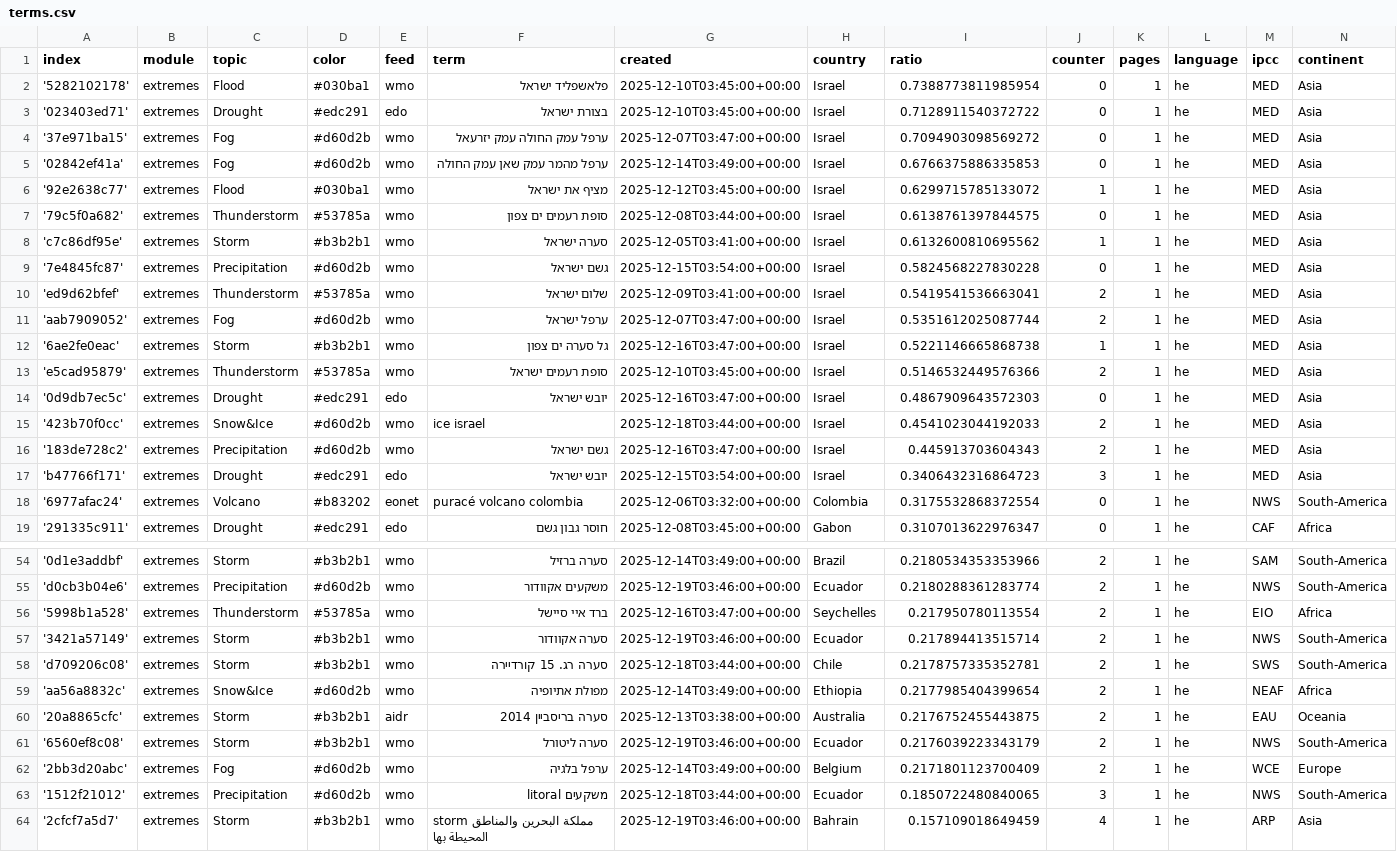
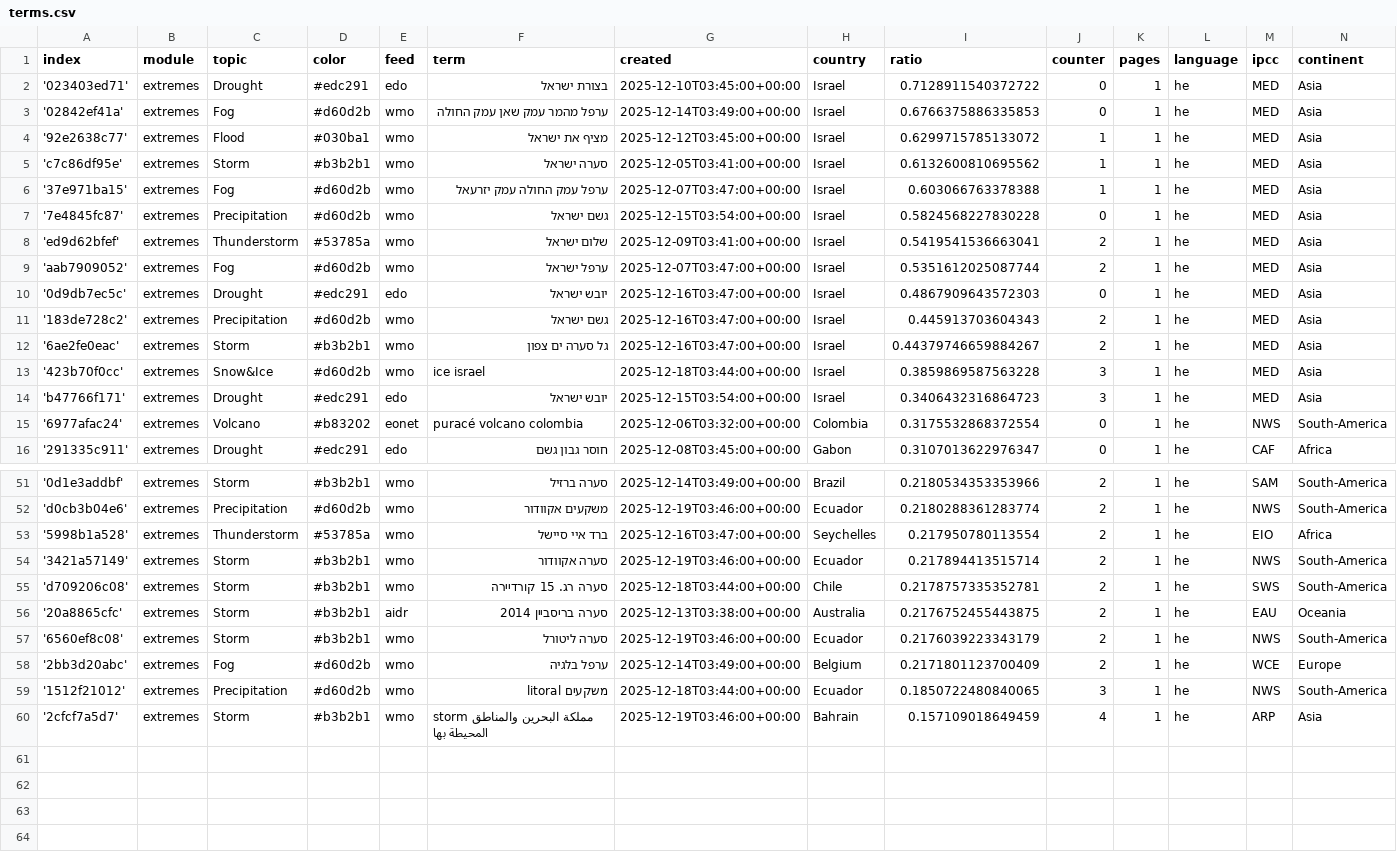
Before and after one commit to picawe-news/hebrewExtremes, a CSV file: terms.csv, drawn as a sheet; only a part is shown, gaps mark what is left out.

Commit message:
Commit from GitHub Actions (harvest:0.0)

```diff
--- a/terms.csv
+++ b/terms.csv
@@ -1,9 +1,7 @@
 index,module,topic,color,feed,term,created,country,ratio,counter,pages,language,ipcc,continent
-'5282102178',extremes,Flood,#030ba1,wmo,פלאשפליד ישראל,2025-12-10T03:45:00+00:00,Israel,0.7388773811985954,0,1,he,MED,Asia
 '023403ed71',extremes,Drought,#edc291,edo,בצורת ישראל,2025-12-10T03:45:00+00:00,Israel,0.7128911540372722,0,1,he,MED,Asia
-'37e971ba15',extremes,Fog,#d60d2b,wmo,ערפל עמק החולה עמק יזרעאל,2025-12-07T03:47:00+00:00,Israel,0.7094903098569272,0,1,he,MED,Asia
 '02842ef41a',extremes,Fog,#d60d2b,wmo,ערפל מהמר עמק שאן עמק החולה,2025-12-14T03:49:00+00:00,Israel,0.6766375886335853,0,1,he,MED,Asia
 '92e2638c77',extremes,Flood,#030ba1,wmo,מציף את ישראל,2025-12-12T03:45:00+00:00,Israel,0.6299715785133072,1,1,he,MED,Asia
-'79c5f0a682',extremes,Thunderstorm,#53785a,wmo,סופת רעמים ים צפון,2025-12-08T03:44:00+00:00,Israel,0.6138761397844575,0,1,he,MED,Asia
 'c7c86df95e',extremes,Storm,#b3b2b1,wmo,סערה ישראל,2025-12-05T03:41:00+00:00,Israel,0.6132600810695562,1,1,he,MED,Asia
+'37e971ba15',extremes,Fog,#d60d2b,wmo,ערפל עמק החולה עמק יזרעאל,2025-12-07T03:47:00+00:00,Israel,0.603066763378388,1,1,he,MED,Asia
 '7e4845fc87',extremes,Precipitation,#d60d2b,wmo,גשם ישראל,2025-12-15T03:54:00+00:00,Israel,0.5824568227830228,0,1,he,MED,Asia
@@ -11,7 +9,6 @@ index,module,topic,color,feed,term,created,country,ratio,counter,pages,language,
 'aab7909052',extremes,Fog,#d60d2b,wmo,ערפל ישראל,2025-12-07T03:47:00+00:00,Israel,0.5351612025087744,2,1,he,MED,Asia
-'6ae2fe0eac',extremes,Storm,#b3b2b1,wmo,גל סערה ים צפון,2025-12-16T03:47:00+00:00,Israel,0.5221146665868738,1,1,he,MED,Asia
-'e5cad95879',extremes,Thunderstorm,#53785a,wmo,סופת רעמים ישראל,2025-12-10T03:45:00+00:00,Israel,0.5146532449576366,2,1,he,MED,Asia
 '0d9db7ec5c',extremes,Drought,#edc291,edo,יובש ישראל,2025-12-16T03:47:00+00:00,Israel,0.4867909643572303,0,1,he,MED,Asia
-'423b70f0cc',extremes,Snow&Ice,#d60d2b,wmo,ice israel,2025-12-18T03:44:00+00:00,Israel,0.4541023044192033,2,1,he,MED,Asia
 '183de728c2',extremes,Precipitation,#d60d2b,wmo,גשם ישראל,2025-12-16T03:47:00+00:00,Israel,0.445913703604343,2,1,he,MED,Asia
+'6ae2fe0eac',extremes,Storm,#b3b2b1,wmo,גל סערה ים צפון,2025-12-16T03:47:00+00:00,Israel,0.44379746659884267,2,1,he,MED,Asia
+'423b70f0cc',extremes,Snow&Ice,#d60d2b,wmo,ice israel,2025-12-18T03:44:00+00:00,Israel,0.3859869587563228,3,1,he,MED,Asia
 'b47766f171',extremes,Drought,#edc291,edo,יובש ישראל,2025-12-15T03:54:00+00:00,Israel,0.3406432316864723,3,1,he,MED,Asia
@@ -58,3 +55,2 @@ index,module,topic,color,feed,term,created,country,ratio,counter,pages,language,
 'd709206c08',extremes,Storm,#b3b2b1,wmo,סערה רג. 15 קורדיירה,2025-12-18T03:44:00+00:00,Chile,0.2178757335352781,2,1,he,SWS,South-America
-'aa56a8832c',extremes,Snow&Ice,#d60d2b,wmo,מפולת אתיופיה,2025-12-14T03:49:00+00:00,Ethiopia,0.2177985404399654,2,1,he,NEAF,Africa
 '20a8865cfc',extremes,Storm,#b3b2b1,aidr,סערה בריסביין 2014,2025-12-13T03:38:00+00:00,Australia,0.2176752455443875,2,1,he,EAU,Oceania
```
